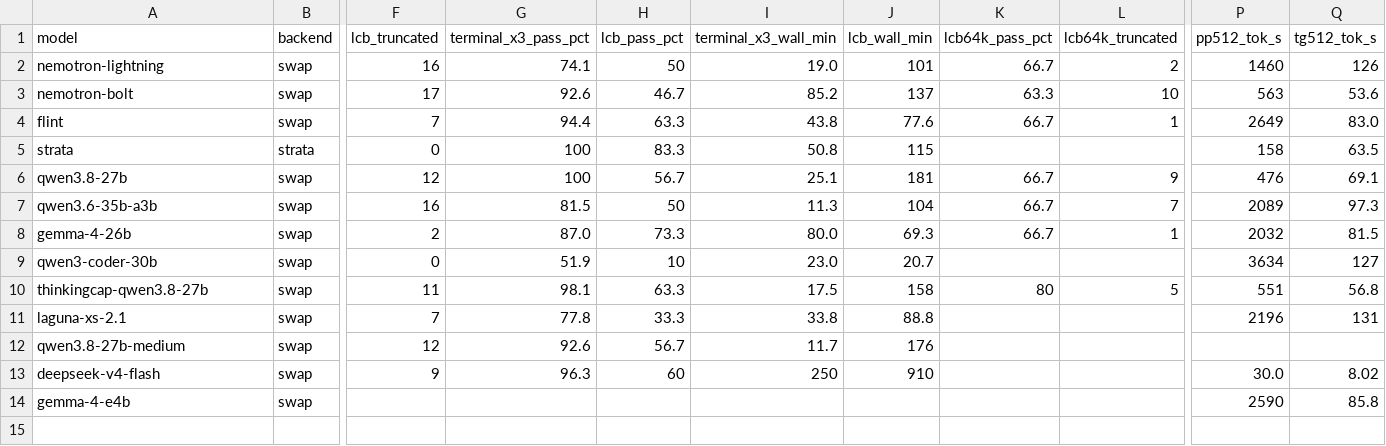
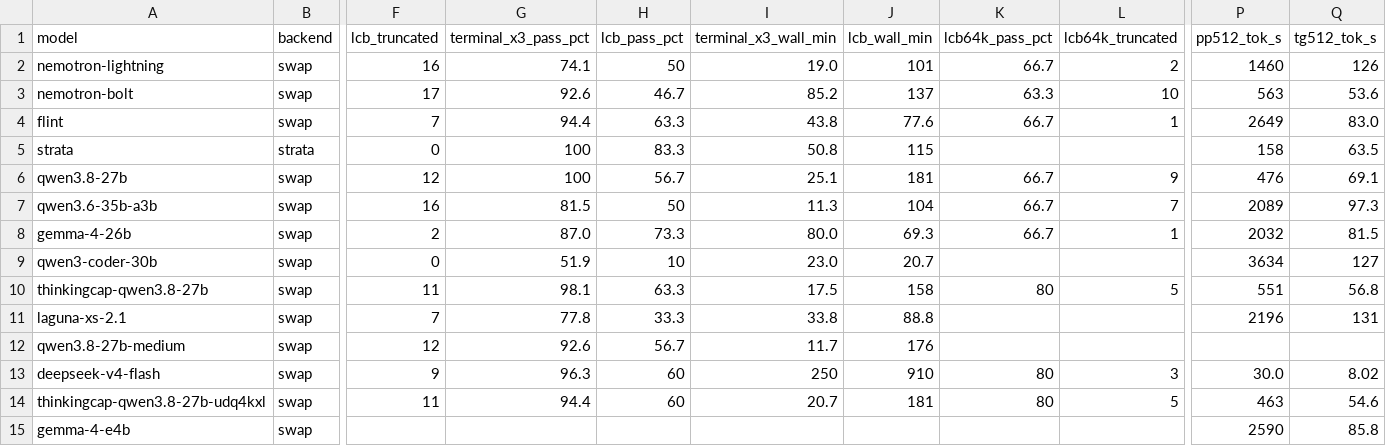
Before and after one commit to hofftodd/ai-bench, a CSV file: dashboard/data/models.csv, drawn as a sheet; only a part is shown, gaps mark what is left out; rows hold the shown columns only; the diff names each change by its address in the sheet, - before the commit and + after, or states it on an @@ line.

```diff
--- a/dashboard/data/models.csv
+++ b/dashboard/data/models.csv
-K13 (lcb64k_pass_pct): (empty)
+K13 (lcb64k_pass_pct): 80
-L13 (lcb64k_truncated): (empty)
+L13 (lcb64k_truncated): 3
+row 14: thinkingcap-qwen3.8-27b-udq4kxl | swap | 11 | 94.4 | 60 | 20.7 | 181 | 80 | 5 | 463 | 54.6
```
Also changed, not shown: 4 other files.
